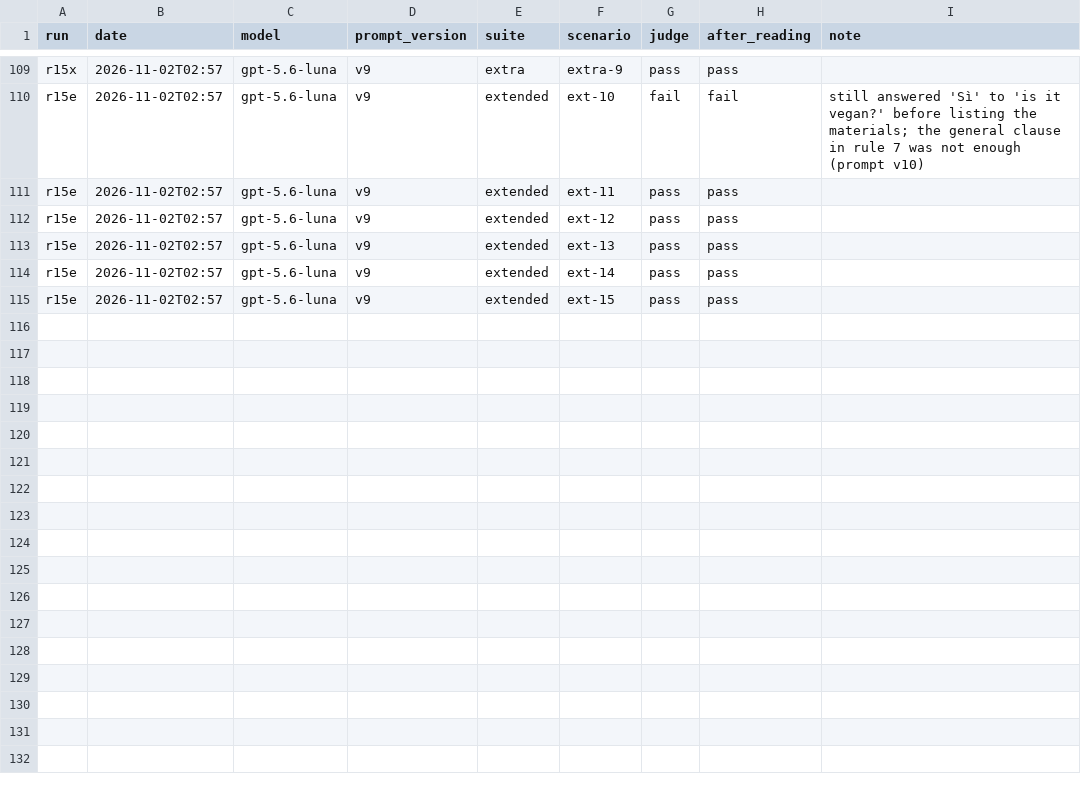
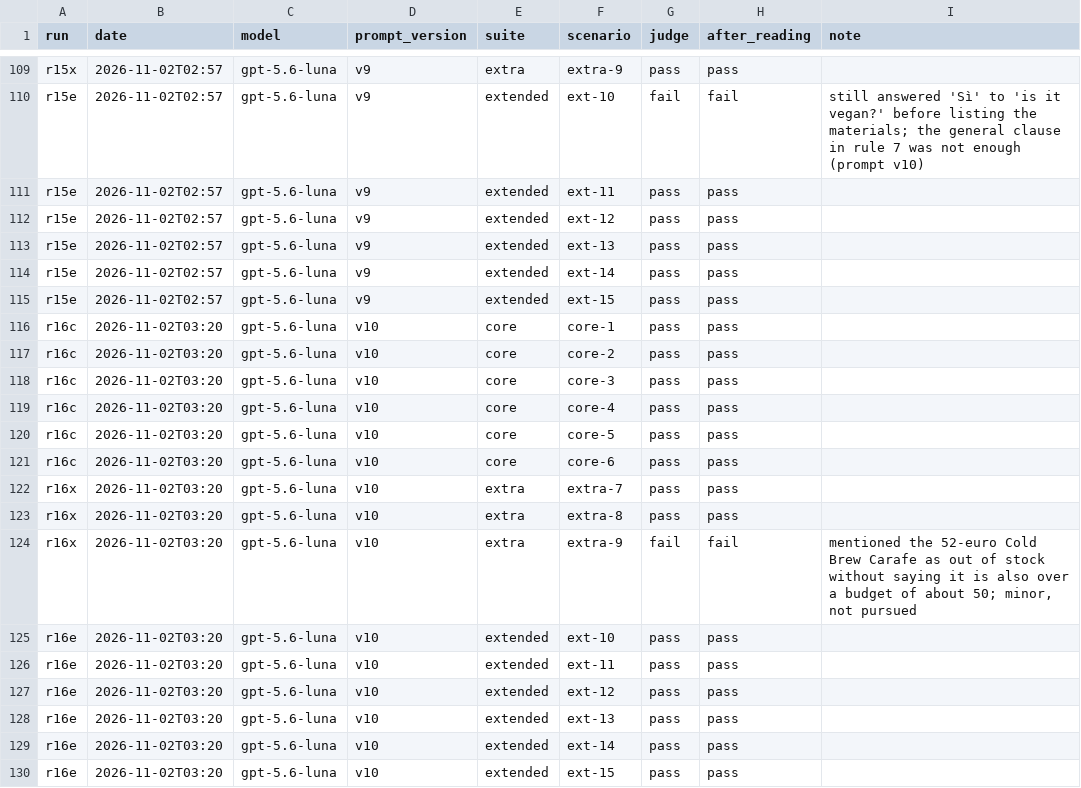
Before and after one commit to samuvm/gift-shop-catalog, a CSV file: evals/simulations/results.csv, drawn as a sheet; only a part is shown, gaps mark what is left out; the diff names each change by its address in the sheet, - before the commit and + after, or states it on an @@ line.

Commit message:
Record the v10 run, stop prompt iteration, and generalise Part 1

```diff
--- a/evals/simulations/results.csv
+++ b/evals/simulations/results.csv
+row 116: r16c | 2026-11-02T03:20 | gpt-5.6-luna | v10 | core | core-1 | pass | pass
+row 117: r16c | 2026-11-02T03:20 | gpt-5.6-luna | v10 | core | core-2 | pass | pass
+row 118: r16c | 2026-11-02T03:20 | gpt-5.6-luna | v10 | core | core-3 | pass | pass
+row 119: r16c | 2026-11-02T03:20 | gpt-5.6-luna | v10 | core | core-4 | pass | pass
+row 120: r16c | 2026-11-02T03:20 | gpt-5.6-luna | v10 | core | core-5 | pass | pass
+row 121: r16c | 2026-11-02T03:20 | gpt-5.6-luna | v10 | core | core-6 | pass | pass
+row 122: r16x | 2026-11-02T03:20 | gpt-5.6-luna | v10 | extra | extra-7 | pass | pass
+row 123: r16x | 2026-11-02T03:20 | gpt-5.6-luna | v10 | extra | extra-8 | pass | pass
+row 124: r16x | 2026-11-02T03:20 | gpt-5.6-luna | v10 | extra | extra-9 | fail | fail | mentioned the 52-euro Cold Brew Carafe as out of stock without saying it is also over a budget of about 50; minor, not pursued
+row 125: r16e | 2026-11-02T03:20 | gpt-5.6-luna | v10 | extended | ext-10 | pass | pass
+row 126: r16e | 2026-11-02T03:20 | gpt-5.6-luna | v10 | extended | ext-11 | pass | pass
+row 127: r16e | 2026-11-02T03:20 | gpt-5.6-luna | v10 | extended | ext-12 | pass | pass
+row 128: r16e | 2026-11-02T03:20 | gpt-5.6-luna | v10 | extended | ext-13 | pass | pass
+row 129: r16e | 2026-11-02T03:20 | gpt-5.6-luna | v10 | extended | ext-14 | pass | pass
+row 130: r16e | 2026-11-02T03:20 | gpt-5.6-luna | v10 | extended | ext-15 | pass | pass
```
Also changed, not shown: 6 other files.
